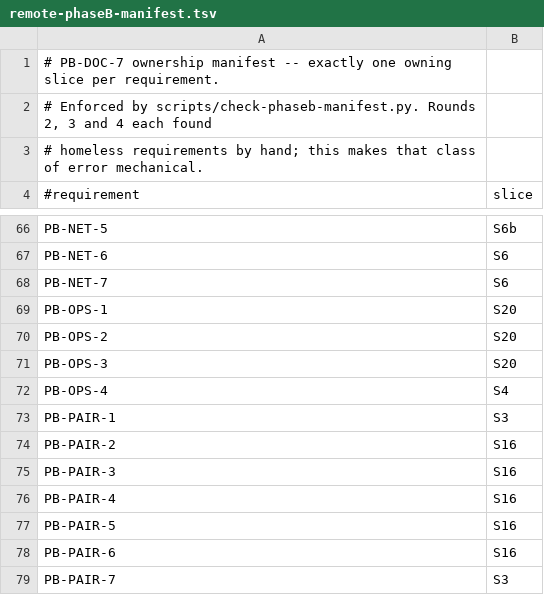
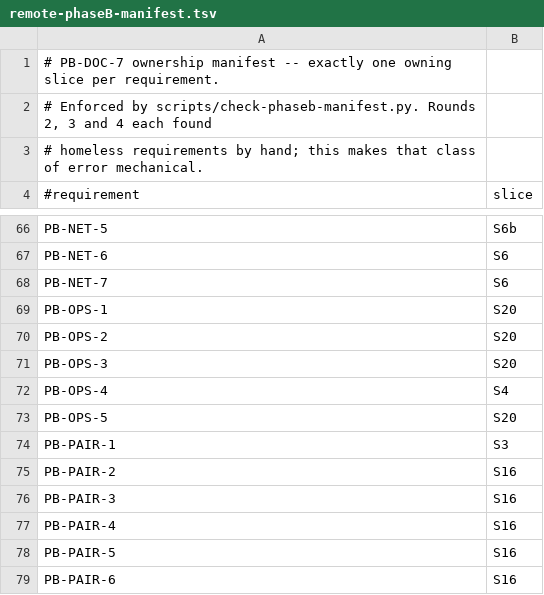
Before and after one commit to Nathandela/swarm, a TSV file: docs/specifications/remote-phaseB-manifest.tsv, drawn as a sheet; only a part is shown, gaps mark what is left out; the shorter side is filled out with more unchanged rows; the diff names each change by its address in the sheet, - before the commit and + after, or states it on an @@ line.

```diff
--- a/docs/specifications/remote-phaseB-manifest.tsv
+++ b/docs/specifications/remote-phaseB-manifest.tsv
+row 73: PB-OPS-5 | S20
```
Also changed, not shown: 1 other file.
